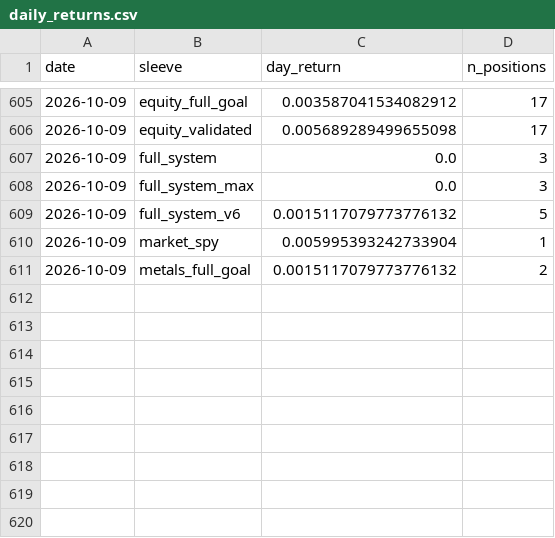
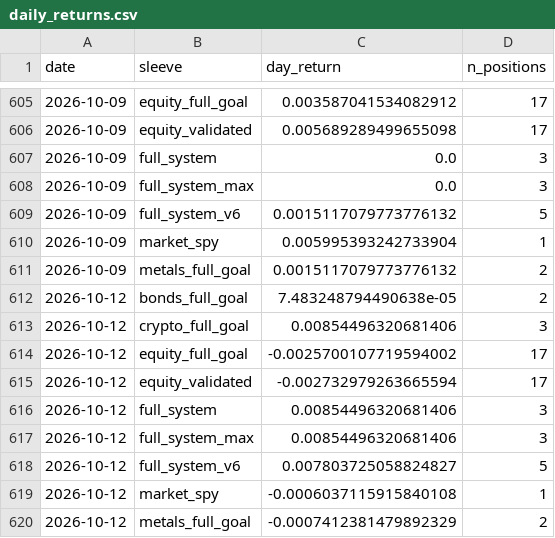
Before and after one commit to dballage777/dballage, a CSV file: paper/reports/daily_returns.csv, drawn as a sheet; only a part is shown, gaps mark what is left out; the diff names each change by its address in the sheet, - before the commit and + after, or states it on an @@ line.

```diff
--- a/paper/reports/daily_returns.csv
+++ b/paper/reports/daily_returns.csv
+row 612: 2026-10-12 | bonds_full_goal | 7.483248794490638e-05 | 2
+row 613: 2026-10-12 | crypto_full_goal | 0.00854496320681406 | 3
+row 614: 2026-10-12 | equity_full_goal | -0.0025700107719594002 | 17
+row 615: 2026-10-12 | equity_validated | -0.002732979263665594 | 17
+row 616: 2026-10-12 | full_system | 0.00854496320681406 | 3
+row 617: 2026-10-12 | full_system_max | 0.00854496320681406 | 3
+row 618: 2026-10-12 | full_system_v6 | 0.007803725058824827 | 5
+row 619: 2026-10-12 | market_spy | -0.0006037115915840108 | 1
+row 620: 2026-10-12 | metals_full_goal | -0.0007412381479892329 | 2
```
Also changed, not shown: paper/reports/standings.csv, 6 other files.
